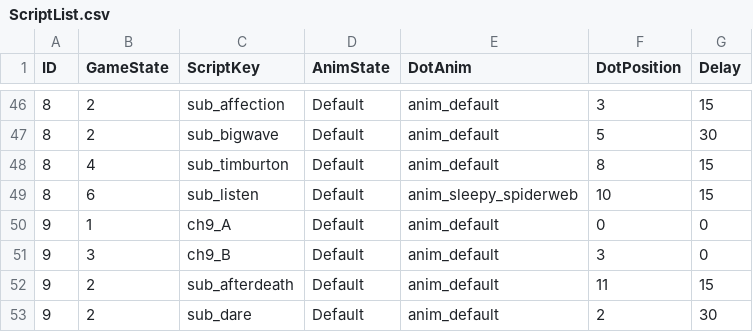
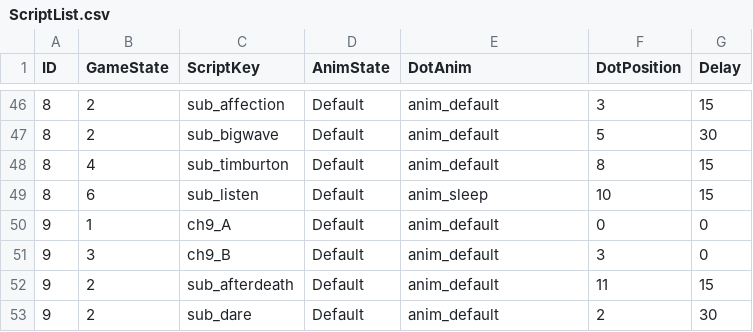
Before and after one commit to MungchiTheBlackThing/The-Black-Thing, a CSV file: Assets/Resources/CSV/ScriptList.csv, drawn as a sheet; only a part is shown, gaps mark what is left out.

```diff
--- a/Assets/Resources/CSV/ScriptList.csv
+++ b/Assets/Resources/CSV/ScriptList.csv
@@ -48,3 +48,3 @@ ID,GameState,ScriptKey,AnimState,DotAnim,DotPosition,Delay
 8,4,sub_timburton,Default,anim_default,8,15
-8,6,sub_listen,Default,anim_sleepy_spiderweb,10,15
+8,6,sub_listen,Default,anim_sleep,10,15
 9,1,ch9_A,Default,anim_default,0,0
```
Also changed, not shown: 27 other files.
